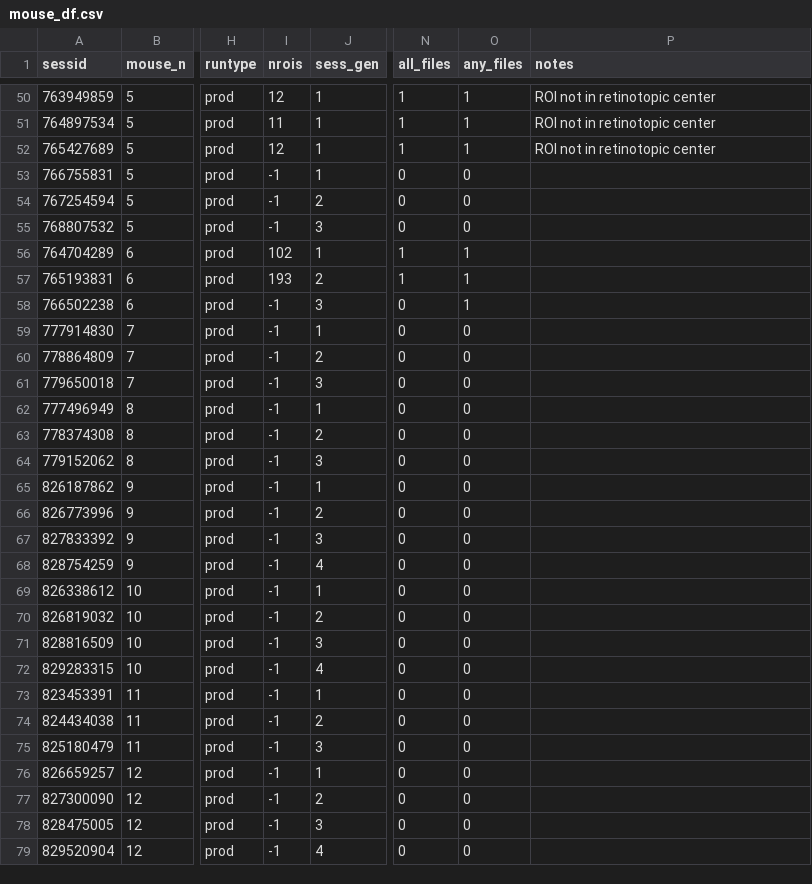
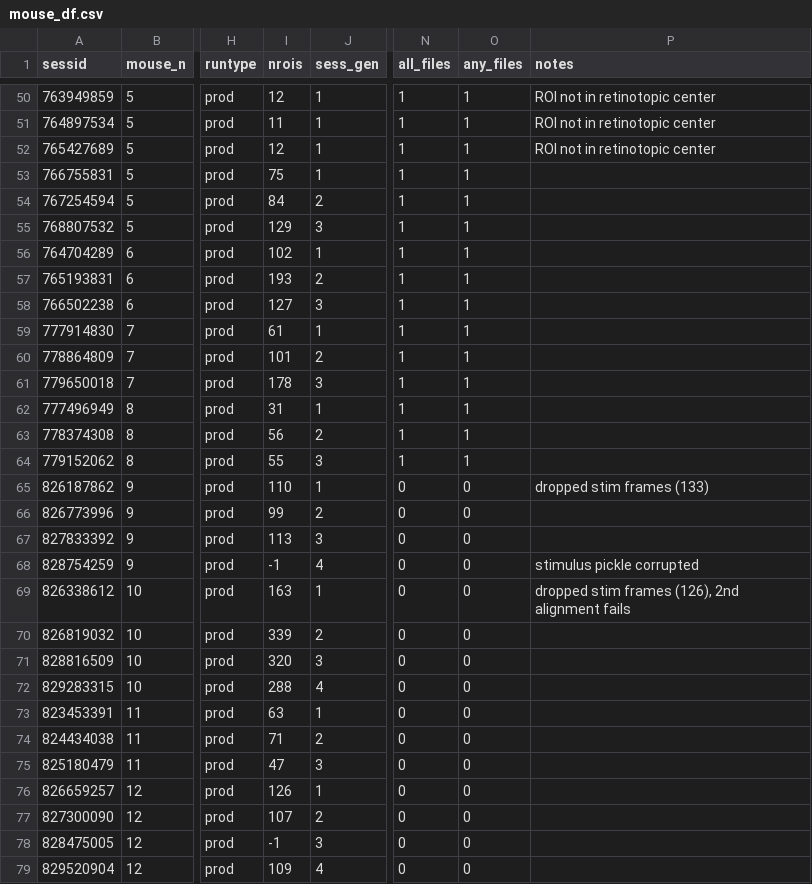
Before and after one commit to colleenjg/OpenScope_CA_Analysis, a CSV file: mouse_df.csv, drawn as a sheet; only a part is shown, gaps mark what is left out; the diff covers the shown part only; the diff names each change by its address in the sheet, - before the commit and + after, or states it on an @@ line.

```diff
--- a/mouse_df.csv
+++ b/mouse_df.csv
-I53 (nrois): -1
+I53 (nrois): 75
-N53:N55 (all_files): 0
+N53:N55 (all_files): 1
-O53:O55 (any_files): 0
+O53:O55 (any_files): 1
-I54 (nrois): -1
+I54 (nrois): 84
-I55 (nrois): -1
+I55 (nrois): 129
-I58 (nrois): -1
+I58 (nrois): 127
-N58:N64 (all_files): 0
+N58:N64 (all_files): 1
-I59 (nrois): -1
+I59 (nrois): 61
-O59:O64 (any_files): 0
+O59:O64 (any_files): 1
-I60 (nrois): -1
+I60 (nrois): 101
-I61 (nrois): -1
+I61 (nrois): 178
-I62 (nrois): -1
+I62 (nrois): 31
-I63 (nrois): -1
+I63 (nrois): 56
-I64 (nrois): -1
+I64 (nrois): 55
-I65 (nrois): -1
+I65 (nrois): 110
-P65 (notes): (empty)
+P65 (notes): dropped stim frames (133)
-I66 (nrois): -1
+I66 (nrois): 99
-I67 (nrois): -1
+I67 (nrois): 113
-P68 (notes): (empty)
+P68 (notes): stimulus pickle corrupted
-I69 (nrois): -1
+I69 (nrois): 163
-P69 (notes): (empty)
+P69 (notes): dropped stim frames (126), 2nd alignment fails
-I70 (nrois): -1
+I70 (nrois): 339
-I71 (nrois): -1
+I71 (nrois): 320
-I72 (nrois): -1
+I72 (nrois): 288
-I73 (nrois): -1
+I73 (nrois): 63
-I74 (nrois): -1
+I74 (nrois): 71
-I75 (nrois): -1
+I75 (nrois): 47
-I76 (nrois): -1
+I76 (nrois): 126
-I77 (nrois): -1
+I77 (nrois): 107
-I79 (nrois): -1
+I79 (nrois): 109
```
Also changed, not shown: 36 edited cells elsewhere in this file, 24 other files.
